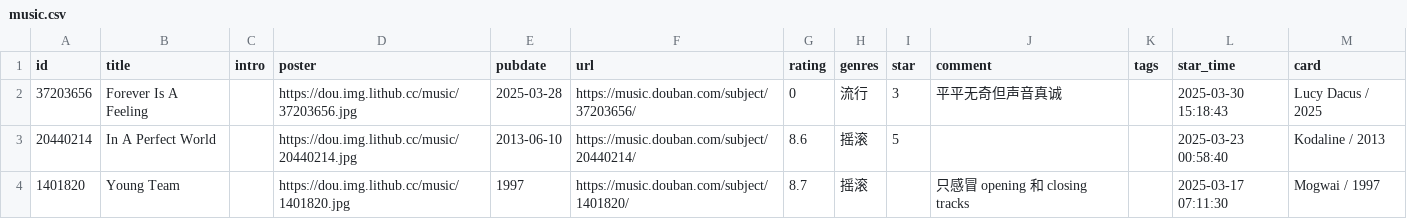
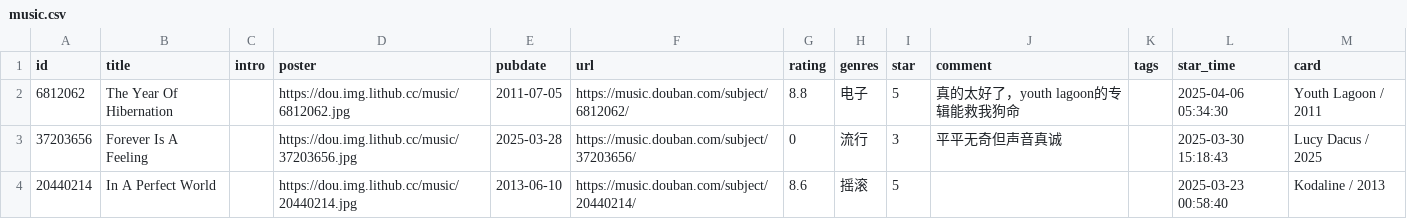
Before and after one commit to zcysxy/doumark-action, a CSV file: data/douban/music.csv, drawn as a sheet; only a part is shown; the shorter side is filled out with more unchanged rows.

Commit message:
chore: update douban data

```diff
--- a/data/douban/music.csv
+++ b/data/douban/music.csv
@@ -1,2 +1,3 @@
 id,title,intro,poster,pubdate,url,rating,genres,star,comment,tags,star_time,card
+6812062,The Year Of Hibernation,,https://dou.img.lithub.cc/music/6812062.jpg,2011-07-05,https://music.douban.com/subject/6812062/,8.8,电子,5,真的太好了，youth lagoon的专辑能救我狗命,,2025-04-06 05:34:30,Youth Lagoon / 2011
 37203656,Forever Is A Feeling,,https://dou.img.lithub.cc/music/37203656.jpg,2025-03-28,https://music.douban.com/subject/37203656/,0,流行,3,平平无奇但声音真诚,,2025-03-30 15:18:43,Lucy Dacus / 2025
```
